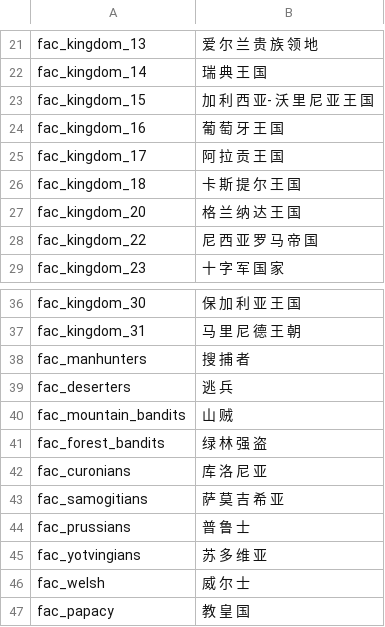
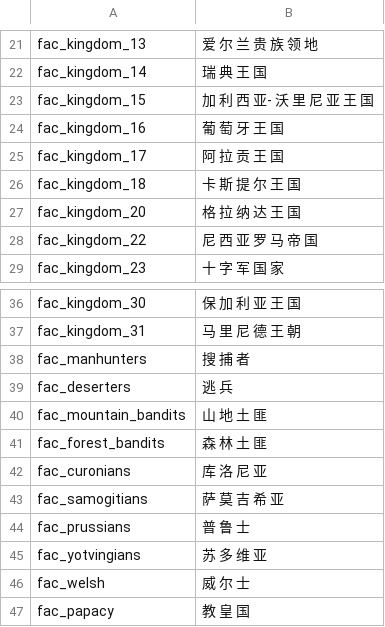
Before and after one commit to zac123456789123/mountblade-ad1257svn-chinese-translation, a CSV file: cns/factions.csv, drawn as a sheet; only a part is shown, gaps mark what is left out.

```diff
--- a/cns/factions.csv
+++ b/cns/factions.csv
@@ -26,3 +26,3 @@ fac_kingdom_17|阿 拉 贡 王 国
 fac_kingdom_18|卡 斯 提 尔 王 国
-fac_kingdom_20|格 兰 纳 达 王 国
+fac_kingdom_20|格 拉 纳 达 王 国
 fac_kingdom_22|尼 西 亚 罗 马 帝 国
@@ -39,4 +39,4 @@ fac_manhunters|搜 捕 者
 fac_deserters|逃 兵
-fac_mountain_bandits|山 贼
-fac_forest_bandits|绿 林 强 盗
+fac_mountain_bandits|山 地 土 匪
+fac_forest_bandits|森 林 土 匪
 fac_curonians|库 洛 尼 亚
```
Also changed, not shown: cns/party_templates.csv.
